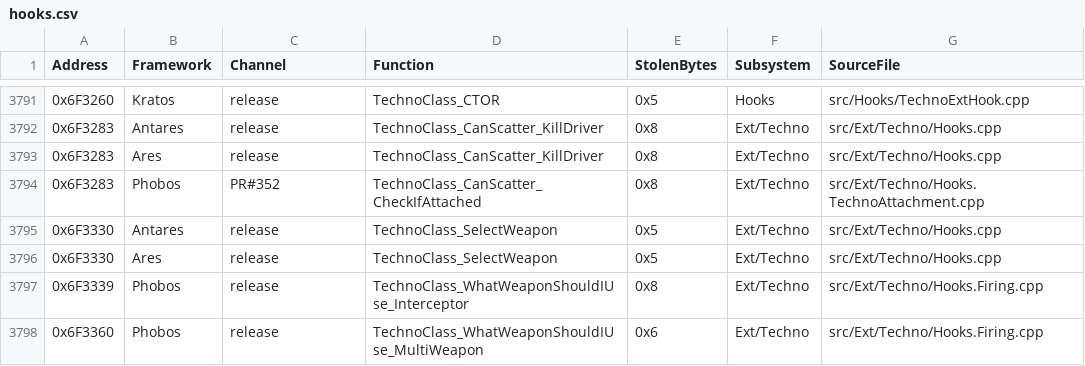
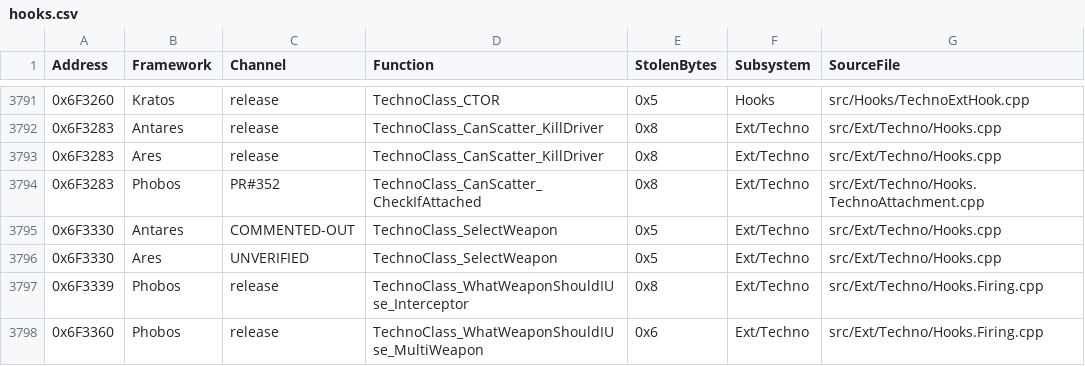
Before and after one commit to SethGekco/YR-Hook-Encyclopedia, a CSV file: registry/hooks.csv, drawn as a sheet; only a part is shown, gaps mark what is left out.

```diff
--- a/registry/hooks.csv
+++ b/registry/hooks.csv
@@ -3794,4 +3794,4 @@ Address,Framework,Channel,Function,StolenBytes,Subsystem,SourceFile
 0x6F3283,Phobos,PR#352,TechnoClass_CanScatter_CheckIfAttached,0x8,Ext/Techno,src/Ext/Techno/Hooks.TechnoAttachment.cpp
-0x6F3330,Antares,release,TechnoClass_SelectWeapon,0x5,Ext/Techno,src/Ext/Techno/Hooks.cpp
-0x6F3330,Ares,release,TechnoClass_SelectWeapon,0x5,Ext/Techno,src/Ext/Techno/Hooks.cpp
+0x6F3330,Antares,COMMENTED-OUT,TechnoClass_SelectWeapon,0x5,Ext/Techno,src/Ext/Techno/Hooks.cpp
+0x6F3330,Ares,UNVERIFIED,TechnoClass_SelectWeapon,0x5,Ext/Techno,src/Ext/Techno/Hooks.cpp
 0x6F3339,Phobos,release,TechnoClass_WhatWeaponShouldIUse_Interceptor,0x8,Ext/Techno,src/Ext/Techno/Hooks.Firing.cpp
```
Also changed, not shown: 2 other files.
